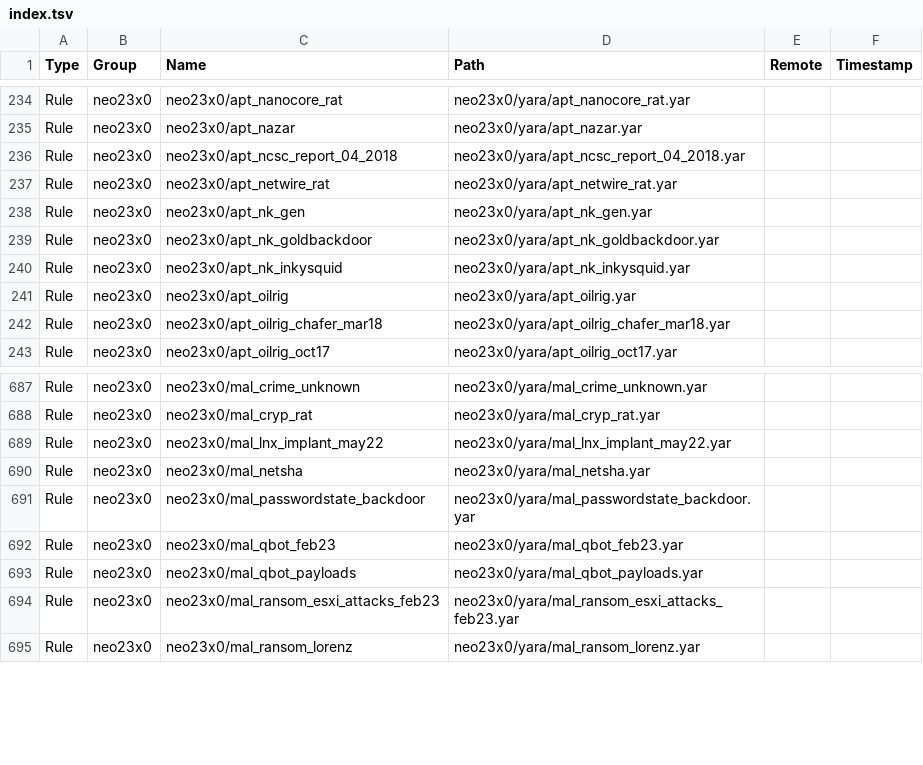
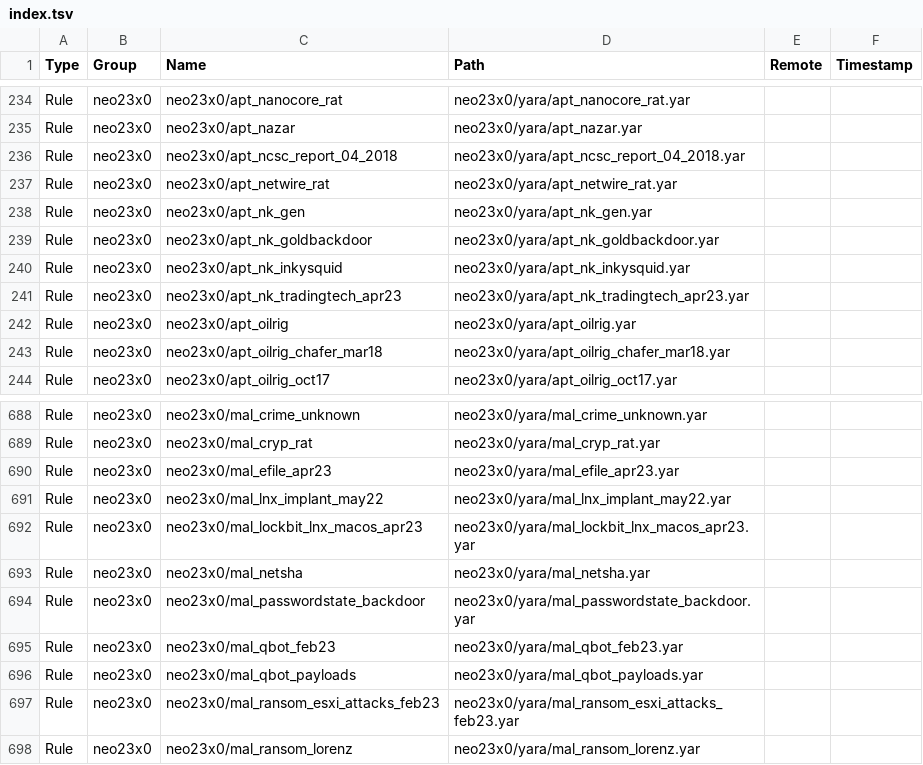
Before and after one commit to hugoalh/scan-virus-ghaction, a TSV file: assets/yara-unofficial/index.tsv, drawn as a sheet; only a part is shown, gaps mark what is left out.

Commit message:
Fix index

```diff
--- a/assets/yara-unofficial/index.tsv
+++ b/assets/yara-unofficial/index.tsv
@@ -240,2 +240,3 @@ Rule	neo23x0	neo23x0/apt_nk_goldbackdoor	neo23x0/yara/apt_nk_goldbackdoor.yar
 Rule	neo23x0	neo23x0/apt_nk_inkysquid	neo23x0/yara/apt_nk_inkysquid.yar		
+Rule	neo23x0	neo23x0/apt_nk_tradingtech_apr23	neo23x0/yara/apt_nk_tradingtech_apr23.yar		
 Rule	neo23x0	neo23x0/apt_oilrig	neo23x0/yara/apt_oilrig.yar		
@@ -688,3 +689,5 @@ Rule	neo23x0	neo23x0/mal_crime_unknown	neo23x0/yara/mal_crime_unknown.yar
 Rule	neo23x0	neo23x0/mal_cryp_rat	neo23x0/yara/mal_cryp_rat.yar		
+Rule	neo23x0	neo23x0/mal_efile_apr23	neo23x0/yara/mal_efile_apr23.yar		
 Rule	neo23x0	neo23x0/mal_lnx_implant_may22	neo23x0/yara/mal_lnx_implant_may22.yar		
+Rule	neo23x0	neo23x0/mal_lockbit_lnx_macos_apr23	neo23x0/yara/mal_lockbit_lnx_macos_apr23.yar		
 Rule	neo23x0	neo23x0/mal_netsha	neo23x0/yara/mal_netsha.yar		
```
Also changed, not shown: 1 other file.
